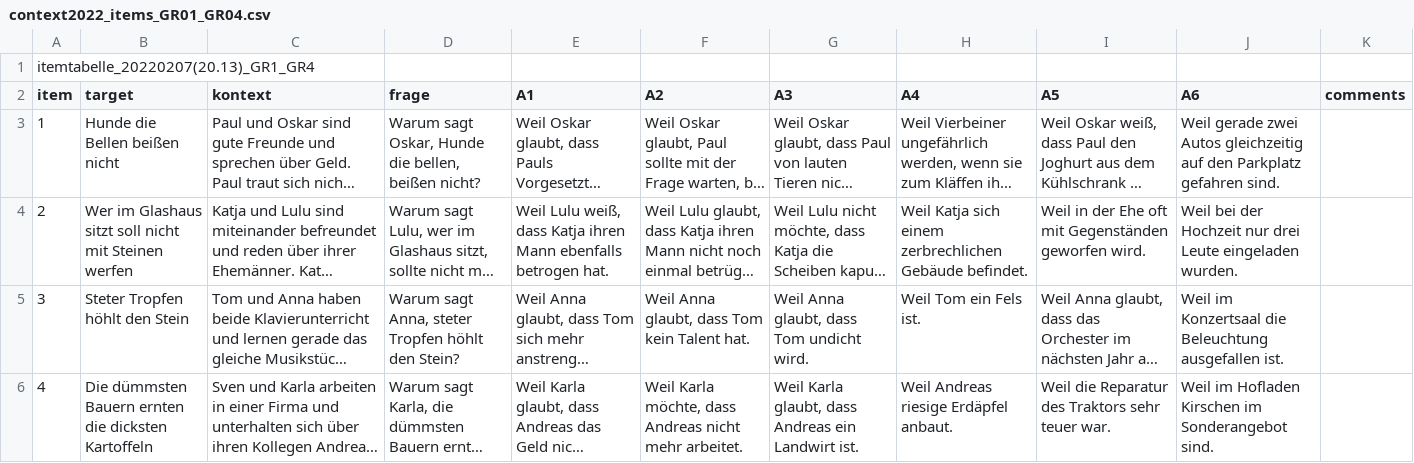
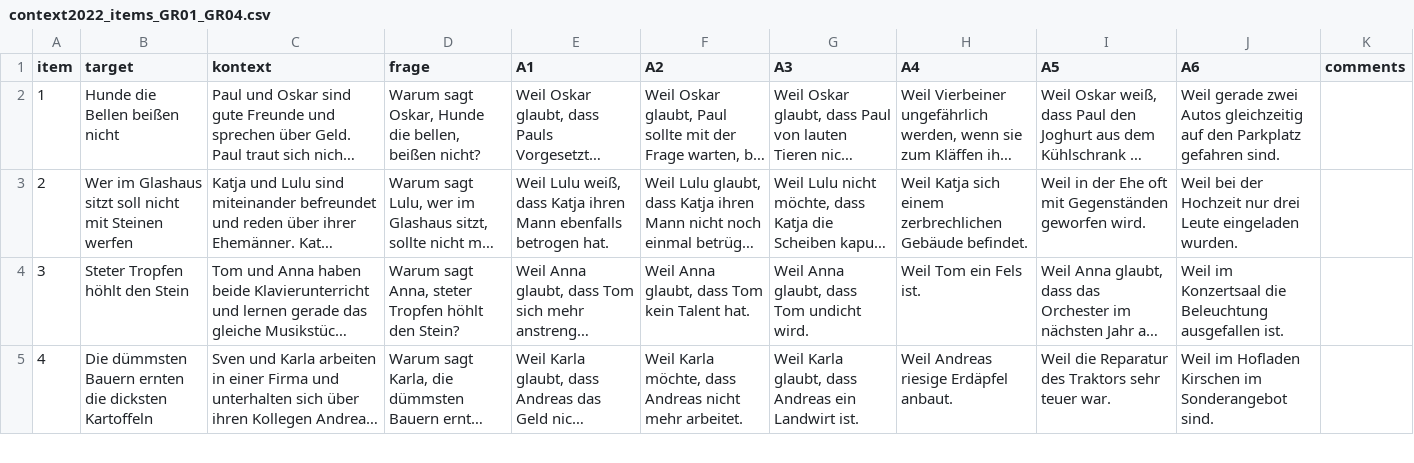
Before and after one commit to esteeschwarz/12391_spr-appendix, a CSV file: hux2022/proverbs/context2022_items_GR01_GR04.csv, drawn as a sheet; only a part is shown; long unchanged cells end in …; the diff names each change by its address in the sheet, - before the commit and + after, or states it on an @@ line.

Commit message:
up

```diff
--- a/hux2022/proverbs/context2022_items_GR01_GR04.csv
+++ b/hux2022/proverbs/context2022_items_GR01_GR04.csv
-row 1: itemtabelle_20220207(20.13)_GR1_GR4
```
